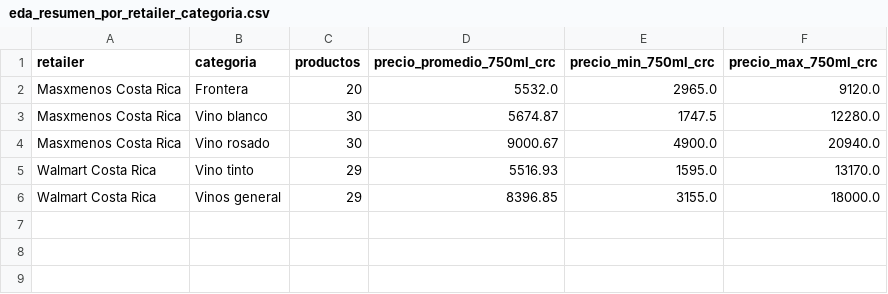
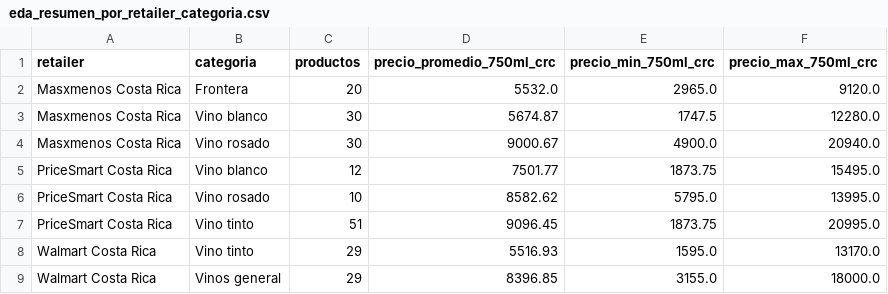
Before and after one commit to landresfernandezc/analisis_vino_cr, a CSV file: results/eda_resumen_por_retailer_categoria.csv, drawn as a sheet.

Commit message:
Correccion para pricesmart extraccion de precios
Correccion para pricesmart extraccion de precios

```diff
--- a/results/eda_resumen_por_retailer_categoria.csv
+++ b/results/eda_resumen_por_retailer_categoria.csv
@@ -4,2 +4,5 @@ Masxmenos Costa Rica,Vino blanco,30,5674.87,1747.5,12280.0
 Masxmenos Costa Rica,Vino rosado,30,9000.67,4900.0,20940.0
+PriceSmart Costa Rica,Vino blanco,12,7501.77,1873.75,15495.0
+PriceSmart Costa Rica,Vino rosado,10,8582.62,5795.0,13995.0
+PriceSmart Costa Rica,Vino tinto,51,9096.45,1873.75,20995.0
 Walmart Costa Rica,Vino tinto,29,5516.93,1595.0,13170.0
```
Also changed, not shown: results/data_quality_report.csv, 8 other files.
